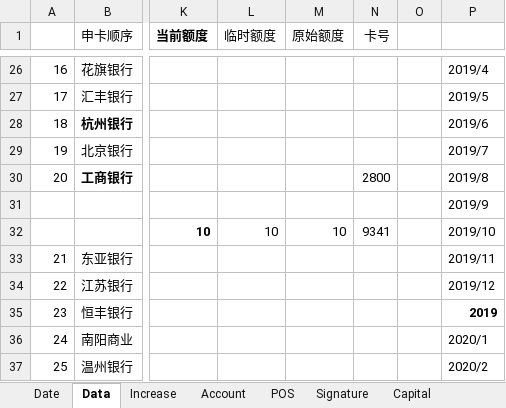
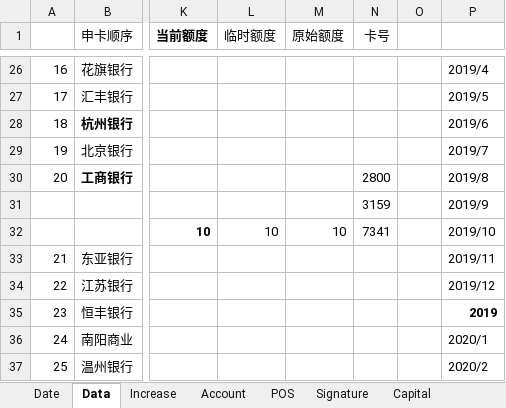
Before and after one commit to dreamingodd/useful_txt, an Excel workbook: credit_card.xlsx, sheet Data, drawn as a sheet; only a part is shown, gaps mark what is left out; values as stored, in another font and other column widths than the file's, no borders; the diff names each change by its address in the sheet, - before the commit and + after, or states it on an @@ line.

```diff
--- a/credit_card.xlsx (sheet Data)
+++ b/credit_card.xlsx (sheet Data)
-N31 (卡号): (empty)
+N31 (卡号): 3159
-N32 (卡号): 9341
+N32 (卡号): 7341
```
Also changed, not shown: sheet Date.
